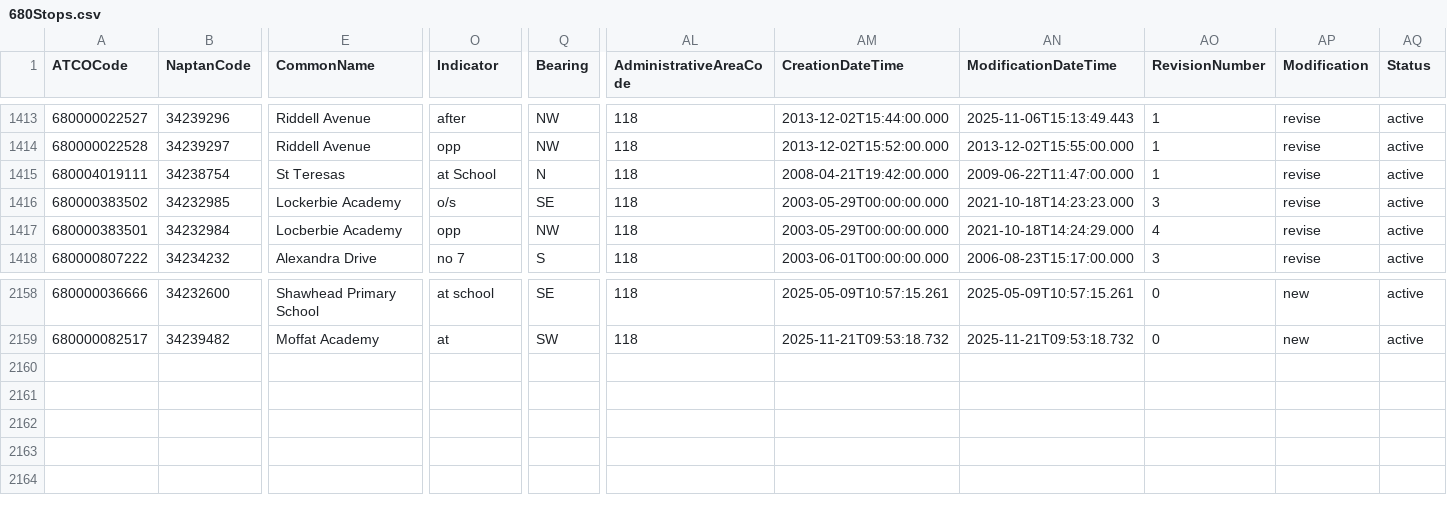
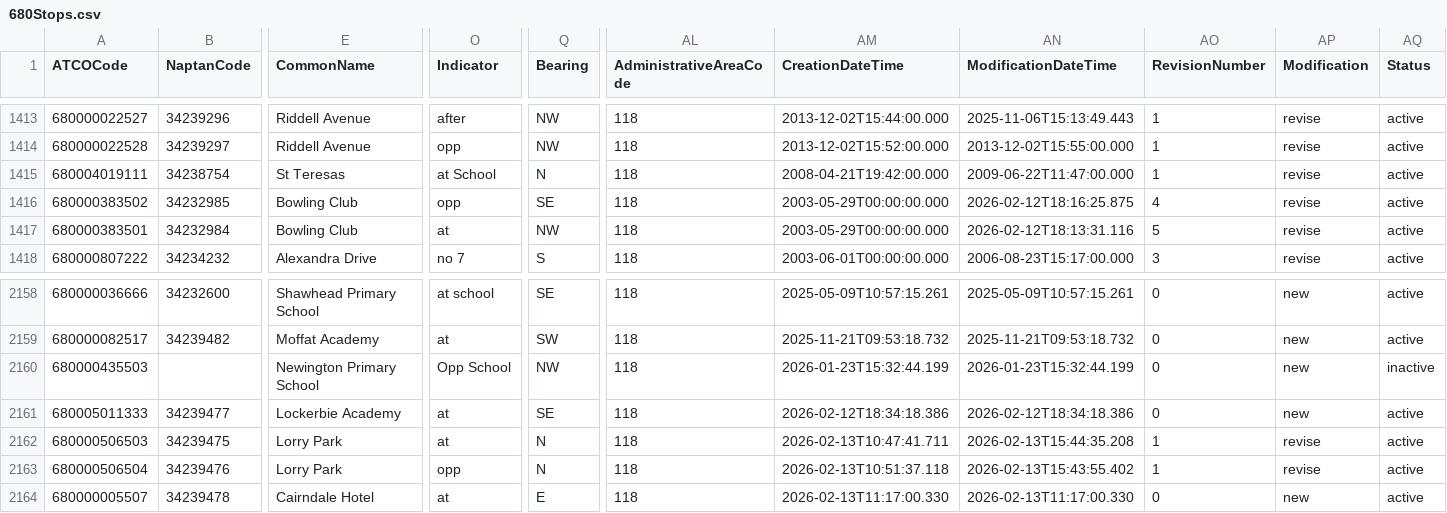
Before and after one commit to ldjb/naptan-nptg-history, a CSV file: 680Stops.csv, drawn as a sheet; only a part is shown, gaps mark what is left out; rows hold the shown columns only; the diff names each change by its address in the sheet, - before the commit and + after, or states it on an @@ line.

```diff
--- a/680Stops.csv
+++ b/680Stops.csv
-E1416 (CommonName): Lockerbie Academy
+E1416 (CommonName): Bowling Club
-O1416 (Indicator): o/s
+O1416 (Indicator): opp
-AN1416 (ModificationDateTime): 2021-10-18T14:23:23.000
+AN1416 (ModificationDateTime): 2026-02-12T18:16:25.875
-AO1416 (RevisionNumber): 3
+AO1416 (RevisionNumber): 4
-E1417 (CommonName): Locberbie Academy
+E1417 (CommonName): Bowling Club
-O1417 (Indicator): opp
+O1417 (Indicator): at
-AN1417 (ModificationDateTime): 2021-10-18T14:24:29.000
+AN1417 (ModificationDateTime): 2026-02-12T18:13:31.116
-AO1417 (RevisionNumber): 4
+AO1417 (RevisionNumber): 5
+row 2160: 680000435503 |  | Newington Primary School | Opp School | NW | 118 | 2026-01-23T15:32:44.199 | 2026-01-23T15:32:44.199 | 0 | new | inactive
+row 2161: 680005011333 | 34239477 | Lockerbie Academy | at | SE | 118 | 2026-02-12T18:34:18.386 | 2026-02-12T18:34:18.386 | 0 | new | active
+row 2162: 680000506503 | 34239475 | Lorry Park | at | N | 118 | 2026-02-13T10:47:41.711 | 2026-02-13T15:44:35.208 | 1 | revise | active
+row 2163: 680000506504 | 34239476 | Lorry Park | opp | N | 118 | 2026-02-13T10:51:37.118 | 2026-02-13T15:43:55.402 | 1 | revise | active
+row 2164: 680000005507 | 34239478 | Cairndale Hotel | at | E | 118 | 2026-02-13T11:17:00.330 | 2026-02-13T11:17:00.330 | 0 | new | active
```
Also changed, not shown: 7 other files.
